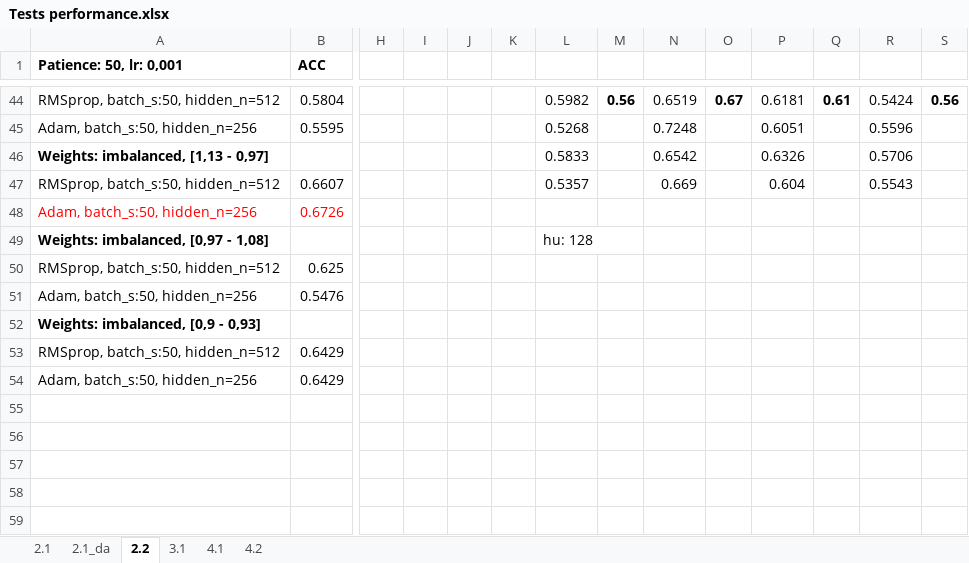
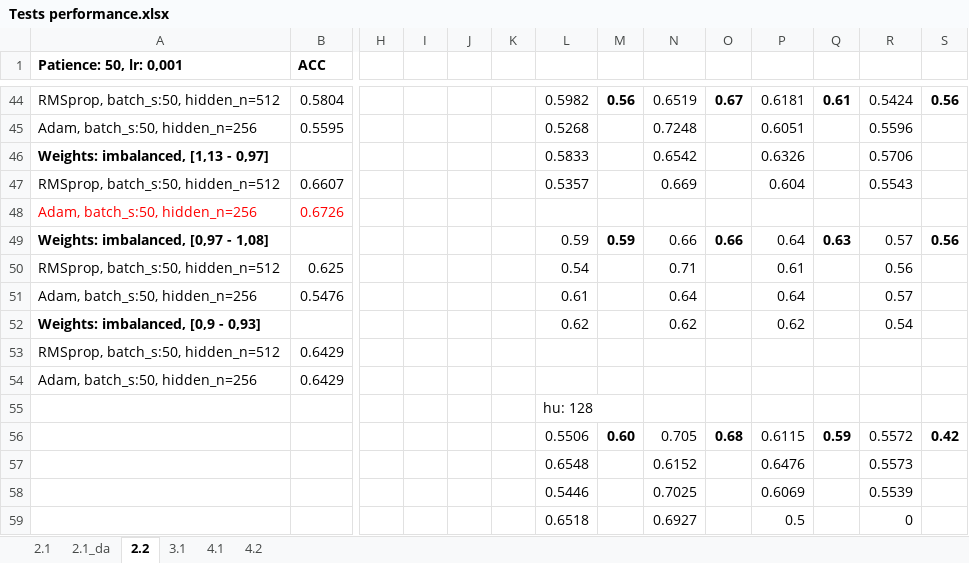
Before and after one commit to alicenannini/Deep-Learning-for-CBIS-DDSM, an Excel workbook: doc/Tests performance.xlsx, sheet 2.2, drawn as a sheet; only a part is shown, gaps mark what is left out; values as stored, in another font and other column widths than the file's, no borders; removed rows and columns are numbered as before the commit, all else as after; rows hold the shown columns only; the diff names each change by its address in the sheet, - before the commit and + after, or states it on an @@ line.

```diff
--- a/doc/Tests performance.xlsx (sheet 2.2)
+++ b/doc/Tests performance.xlsx (sheet 2.2)
-row 49: Weights: imbalanced, [0,97 - 1,08] |  |  |  |  |  | hu: 128
+row 49: Weights: imbalanced, [0,97 - 1,08] |  |  |  |  |  | 0.59 | 0.59 | 0.66 | 0.66 | 0.64 | 0.63 | 0.57 | 0.56
-L50: (empty)
+L50: 0.54
-N50: (empty)
+N50: 0.71
-P50: (empty)
+P50: 0.61
-R50: (empty)
+R50: 0.56
-L51: (empty)
+L51: 0.61
-N51: (empty)
+N51: 0.64
-P51: (empty)
+P51: 0.64
-R51: (empty)
+R51: 0.57
-row 52: Weights: imbalanced, [0,9 - 0,93]
+row 52: Weights: imbalanced, [0,9 - 0,93] |  |  |  |  |  | 0.62 |  | 0.62 |  | 0.62 |  | 0.54
+row 55:  |  |  |  |  |  | hu: 128
+row 56:  |  |  |  |  |  | 0.5506 | 0.60 | 0.705 | 0.68 | 0.6115 | 0.59 | 0.5572 | 0.42
+row 57:  |  |  |  |  |  | 0.6548 |  | 0.6152 |  | 0.6476 |  | 0.5573
+row 58:  |  |  |  |  |  | 0.5446 |  | 0.7025 |  | 0.6069 |  | 0.5539
+row 59:  |  |  |  |  |  | 0.6518 |  | 0.6927 |  | 0.5 |  | 0
```
Also changed, not shown: sheet 2.1_da, sheet 4.1, 34 other files.
